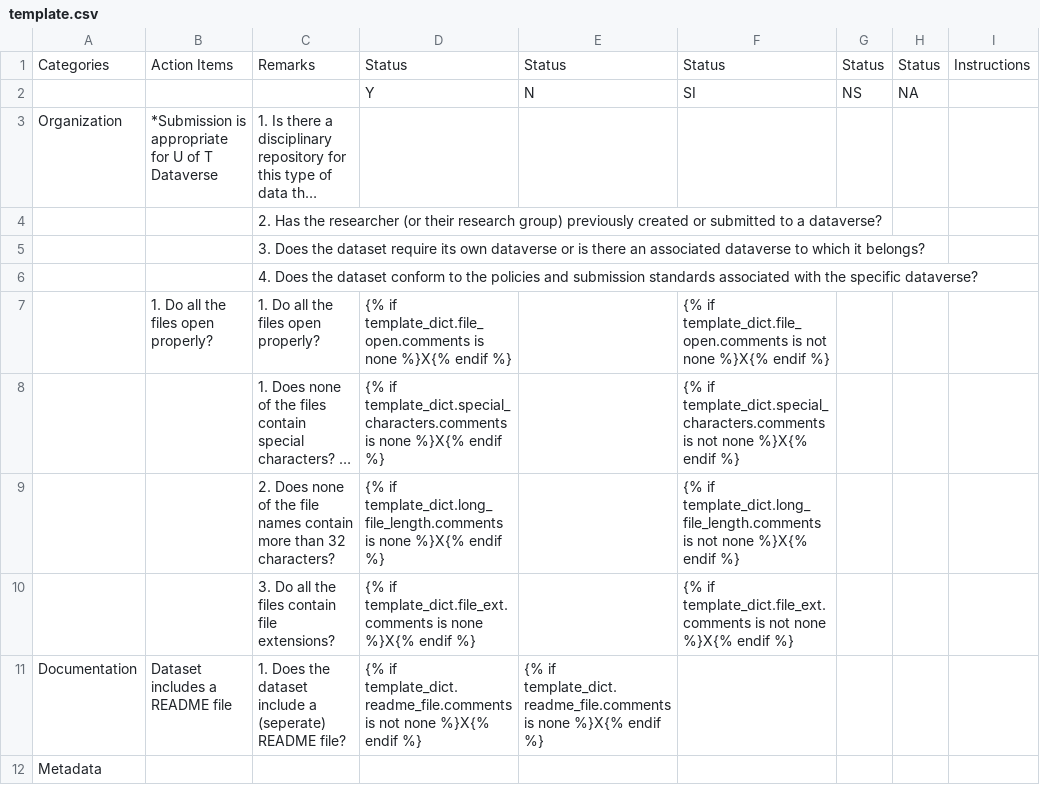
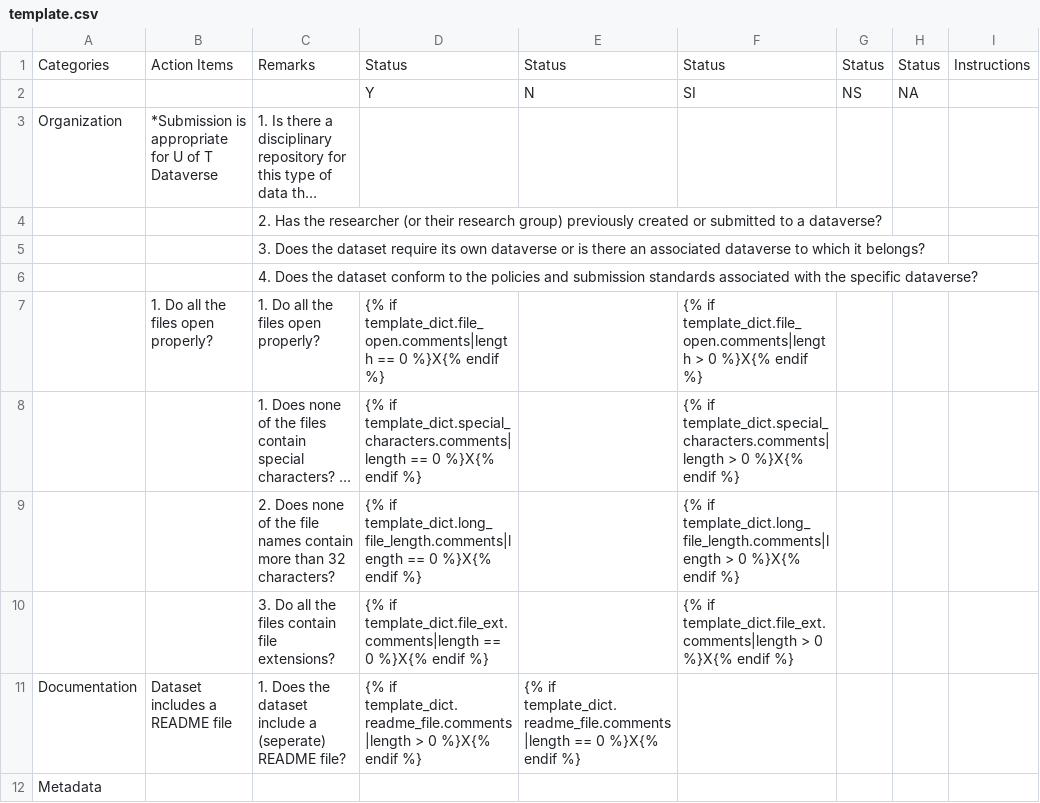
Before and after one commit to kenlhlui/pydatacuration-p, a CSV file: res/template.csv, drawn as a sheet; only a part is shown; long unchanged cells end in …; the diff covers the shown part only; the diff names each change by its address in the sheet, - before the commit and + after, or states it on an @@ line.

Commit message:
1. Updated status input (using counting the length of list) method 2. Updated template.json for checking the necessary fields

```diff
--- a/res/template.csv
+++ b/res/template.csv
-D7: {% if template_dict.file_open.comments is none %}X{% endif…
+D7: {% if template_dict.file_open.comments|length == 0 %}X{% endif…
-F7: {% if template_dict.file_open.comments is not none %}X{% endif…
+F7: {% if template_dict.file_open.comments|length > 0 %}X{% endif…
-D8: {% if template_dict.special_characters.comments is none %}X{% endif…
+D8: {% if template_dict.special_characters.comments|length == 0 %}X{% endif…
-F8: {% if template_dict.special_characters.comments is not none %}X{% endif…
+F8: {% if template_dict.special_characters.comments|length > 0 %}X{% endif…
-D9: {% if template_dict.long_file_length.comments is none %}X{% endif…
+D9: {% if template_dict.long_file_length.comments|length == 0 %}X{% endif…
-F9: {% if template_dict.long_file_length.comments is not none %}X{% endif…
+F9: {% if template_dict.long_file_length.comments|length > 0 %}X{% endif…
-D10: {% if template_dict.file_ext.comments is none %}X{% endif…
+D10: {% if template_dict.file_ext.comments|length == 0 %}X{% endif…
-F10: {% if template_dict.file_ext.comments is not none %}X{% endif…
+F10: {% if template_dict.file_ext.comments|length > 0 %}X{% endif…
-D11: {% if template_dict.readme_file.comments is not none %}X{% endif…
+D11: {% if template_dict.readme_file.comments|length > 0 %}X{% endif…
-E11: {% if template_dict.readme_file.comments is none %}X{% endif…
+E11: {% if template_dict.readme_file.comments|length == 0 %}X{% endif…
```
Also changed, not shown: 8 added rows, 3 removed rows and 4 edited cells elsewhere in this file, 1 other file.
